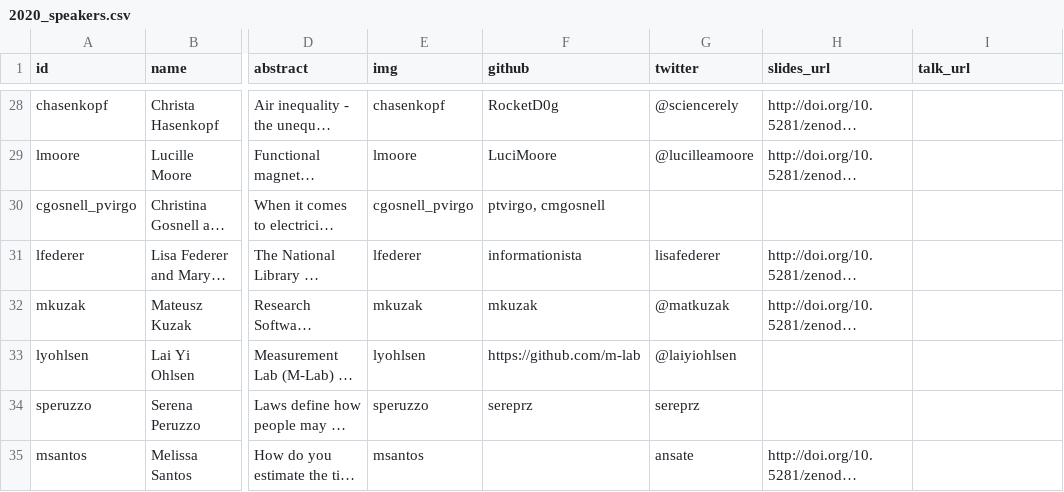
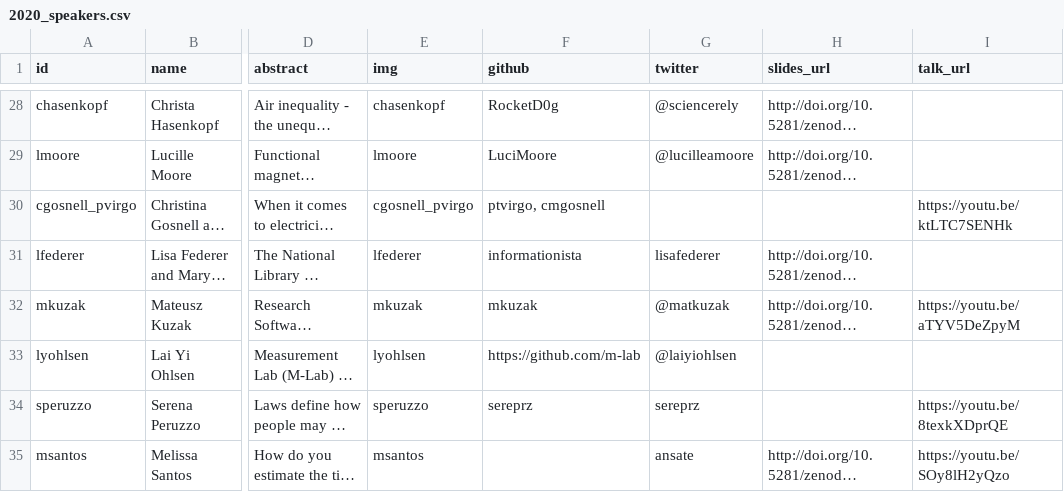
Before and after one commit to csvconf/csvconf.com, a CSV file: _data/2020_speakers.csv, drawn as a sheet; only a part is shown, gaps mark what is left out; long unchanged cells end in …; the diff covers the shown part only; the diff names each change by its address in the sheet, - before the commit and + after, or states it on an @@ line.

```diff
--- a/_data/2020_speakers.csv
+++ b/_data/2020_speakers.csv
-I30 (talk_url): (empty)
+I30 (talk_url): https://youtu.be/ktLTC7SENHk
-I32 (talk_url): (empty)
+I32 (talk_url): https://youtu.be/aTYV5DeZpyM
-I34 (talk_url): (empty)
+I34 (talk_url): https://youtu.be/8texkXDprQE
-I35 (talk_url): (empty)
+I35 (talk_url): https://youtu.be/SOy8lH2yQzo
```
Also changed, not shown: 12 edited cells elsewhere in this file.
